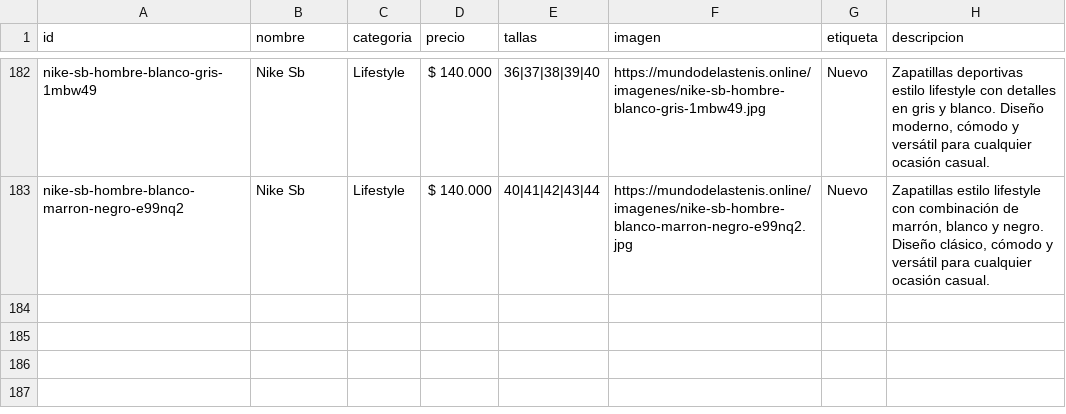
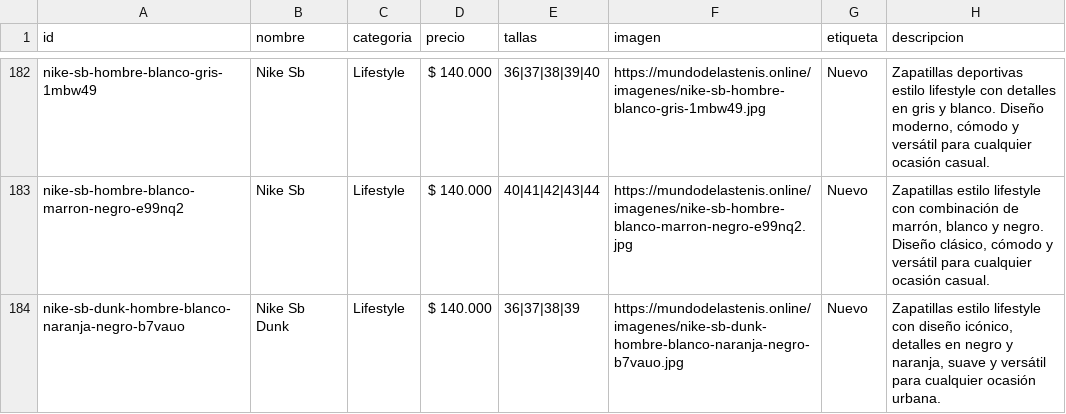
Before and after one commit to Aanticamperos/Mundo-de-las-tenis, a CSV file: catalogo.csv, drawn as a sheet; only a part is shown, gaps mark what is left out; the diff names each change by its address in the sheet, - before the commit and + after, or states it on an @@ line.

Commit message:
Agregar producto nike-sb-dunk-hombre-blanco-naranja-negro-b7vauo al catálogo

```diff
--- a/catalogo.csv
+++ b/catalogo.csv
+row 184: nike-sb-dunk-hombre-blanco-naranja-negro-b7vauo | Nike Sb Dunk | Lifestyle | $ 140.000 | 36|37|38|39 | https://mundodelastenis.online/imagenes/nike-sb-dunk-hombre-blanco-naranja-negro-b7vauo.jpg | Nuevo | Zapatillas estilo lifestyle con diseño icónico, detalles en negro y naranja, suave y versátil para cualquier ocasión urbana.
```
